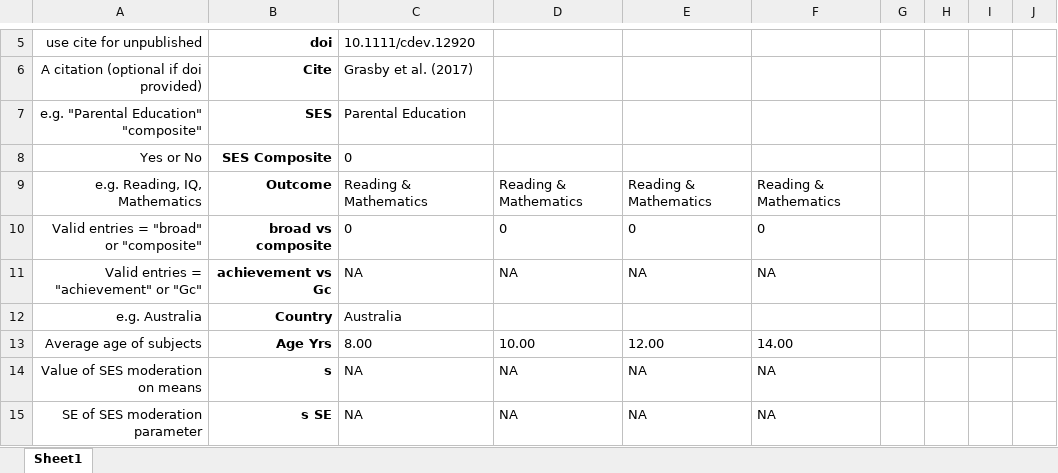
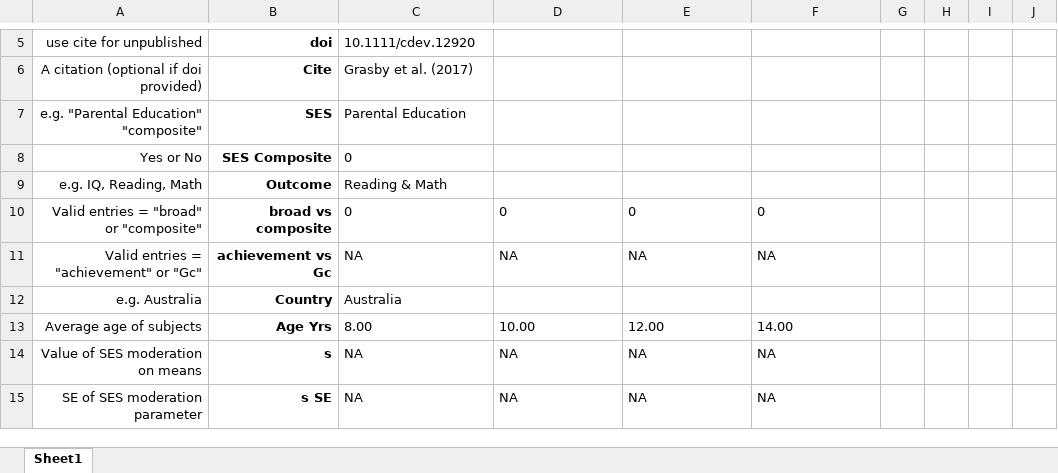
Before and after one commit to tbates/meta.now, an Excel workbook: inst/extdata/GxSES/data_GxSES_AUS_2017_ATR_Grasby.xlsx, sheet Sheet1, drawn as a sheet; only a part is shown, gaps mark what is left out; values as stored, in another font and other column widths than the file's, no borders; the diff names each change by its address in the sheet, - before the commit and + after, or states it on an @@ line.

Commit message:
added means to FL data

```diff
--- a/inst/extdata/GxSES/data_GxSES_AUS_2017_ATR_Grasby.xlsx (sheet Sheet1)
+++ b/inst/extdata/GxSES/data_GxSES_AUS_2017_ATR_Grasby.xlsx (sheet Sheet1)
-A9: e.g. Reading, IQ, Mathematics
+A9: e.g. IQ, Reading, Math
-C9: Reading & Mathematics
+C9: Reading & Math
-D9: Reading & Mathematics
+D9: (empty)
-E9: Reading & Mathematics
+E9: (empty)
-F9: Reading & Mathematics
+F9: (empty)
```
Also changed, not shown: inst/extdata/GxSES/data_GxSES_USA_2017_Florida_PNAS.xlsx, 1 other file.
